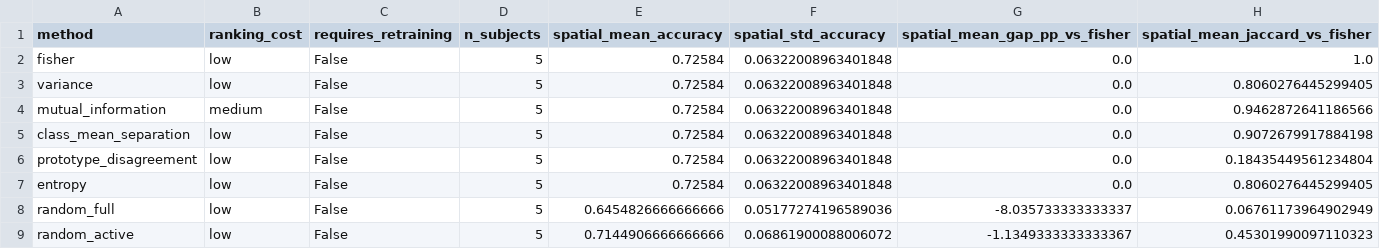
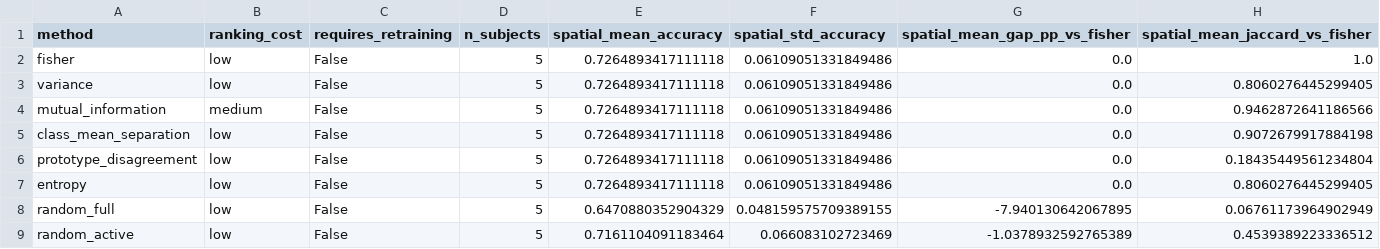
Before and after one commit to harsha240yeager/1024-HDC, a CSV file: results/protocol_v2/ranking_baselines/ranking_baselines_summary.csv, drawn as a sheet.

Commit message:
Record issue #9 ranking baselines on full HDC-2 test windows.
Full cohort (~6812 s): informed methods 72.65%; random active −1.04 pp; random full −7.94 pp vs Fisher.

```diff
--- a/results/protocol_v2/ranking_baselines/ranking_baselines_summary.csv
+++ b/results/protocol_v2/ranking_baselines/ranking_baselines_summary.csv
@@ -1,9 +1,9 @@
 method,ranking_cost,requires_retraining,n_subjects,spatial_mean_accuracy,spatial_std_accuracy,spatial_mean_gap_pp_vs_fisher,spatial_mean_jaccard_vs_fisher
-fisher,low,False,5,0.72584,0.06322008963401848,0.0,1.0
-variance,low,False,5,0.72584,0.06322008963401848,0.0,0.8060276445299405
-mutual_information,medium,False,5,0.72584,0.06322008963401848,0.0,0.9462872641186566
-class_mean_separation,low,False,5,0.72584,0.06322008963401848,0.0,0.9072679917884198
-prototype_disagreement,low,False,5,0.72584,0.06322008963401848,0.0,0.18435449561234804
-entropy,low,False,5,0.72584,0.06322008963401848,0.0,0.8060276445299405
-random_full,low,False,5,0.6454826666666666,0.05177274196589036,-8.035733333333337,0.06761173964902949
-random_active,low,False,5,0.7144906666666666,0.06861900088006072,-1.1349333333333367,0.45301990097110323
+fisher,low,False,5,0.7264893417111118,0.06109051331849486,0.0,1.0
+variance,low,False,5,0.7264893417111118,0.06109051331849486,0.0,0.8060276445299405
+mutual_information,medium,False,5,0.7264893417111118,0.06109051331849486,0.0,0.9462872641186566
+class_mean_separation,low,False,5,0.7264893417111118,0.06109051331849486,0.0,0.9072679917884198
+prototype_disagreement,low,False,5,0.7264893417111118,0.06109051331849486,0.0,0.18435449561234804
+entropy,low,False,5,0.7264893417111118,0.06109051331849486,0.0,0.8060276445299405
+random_full,low,False,5,0.6470880352904329,0.048159575709389155,-7.940130642067895,0.06761173964902949
+random_active,low,False,5,0.7161104091183464,0.066083102723469,-1.0378932592765389,0.4539389223336512
```
Also changed, not shown: 3 other files.
